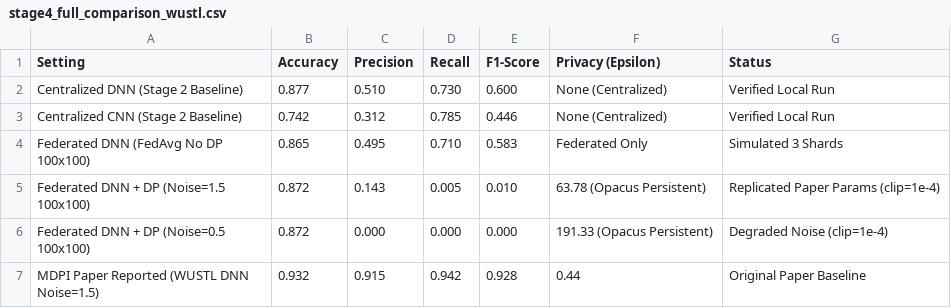
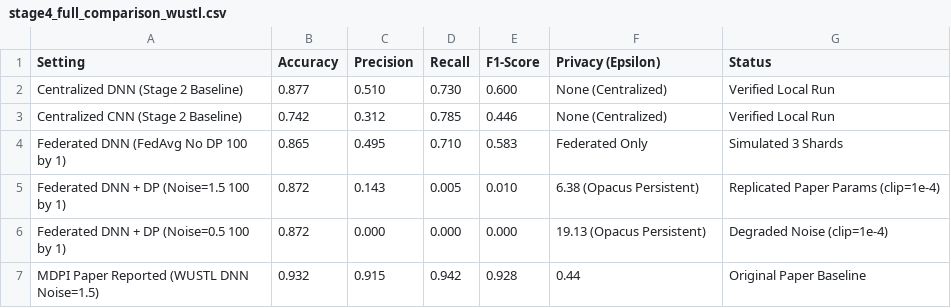
Before and after one commit to Dxcraig/SECIoHT-FL-based-IDS-2.0, a CSV file: streamlit_app/artifacts/results/stage4_full_comparison_wustl.csv, drawn as a sheet.

Commit message:
fix: Update terminology in CSV files for consistency in federated learning stages

```diff
--- a/streamlit_app/artifacts/results/stage4_full_comparison_wustl.csv
+++ b/streamlit_app/artifacts/results/stage4_full_comparison_wustl.csv
@@ -3,5 +3,5 @@ Centralized DNN (Stage 2 Baseline),0.877,0.510,0.730,0.600,None (Centralized),Ve
 Centralized CNN (Stage 2 Baseline),0.742,0.312,0.785,0.446,None (Centralized),Verified Local Run
-Federated DNN (FedAvg No DP 100x100),0.865,0.495,0.710,0.583,Federated Only,Simulated 3 Shards
-Federated DNN + DP (Noise=1.5 100x100),0.872,0.143,0.005,0.010,63.78 (Opacus Persistent),Replicated Paper Params (clip=1e-4)
-Federated DNN + DP (Noise=0.5 100x100),0.872,0.000,0.000,0.000,191.33 (Opacus Persistent),Degraded Noise (clip=1e-4)
+Federated DNN (FedAvg No DP 100 by 1),0.865,0.495,0.710,0.583,Federated Only,Simulated 3 Shards
+Federated DNN + DP (Noise=1.5 100 by 1),0.872,0.143,0.005,0.010,6.38 (Opacus Persistent),Replicated Paper Params (clip=1e-4)
+Federated DNN + DP (Noise=0.5 100 by 1),0.872,0.000,0.000,0.000,19.13 (Opacus Persistent),Degraded Noise (clip=1e-4)
 MDPI Paper Reported (WUSTL DNN Noise=1.5),0.932,0.915,0.942,0.928,0.44,Original Paper Baseline
```
Also changed, not shown: streamlit_app/artifacts/results/stage5_benchmark_evaluation.csv, 1 other file.
